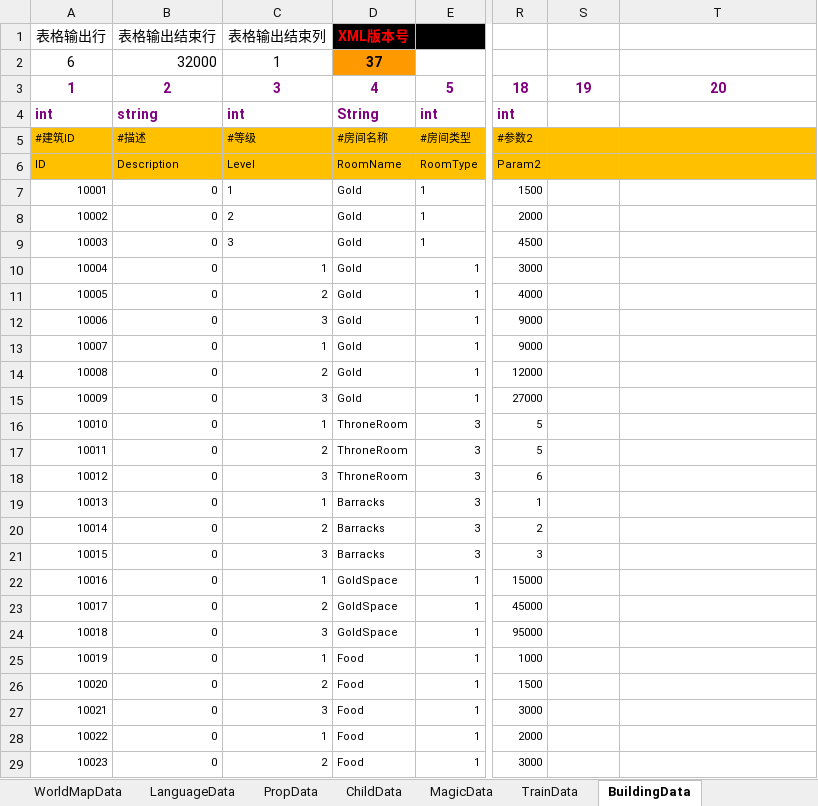
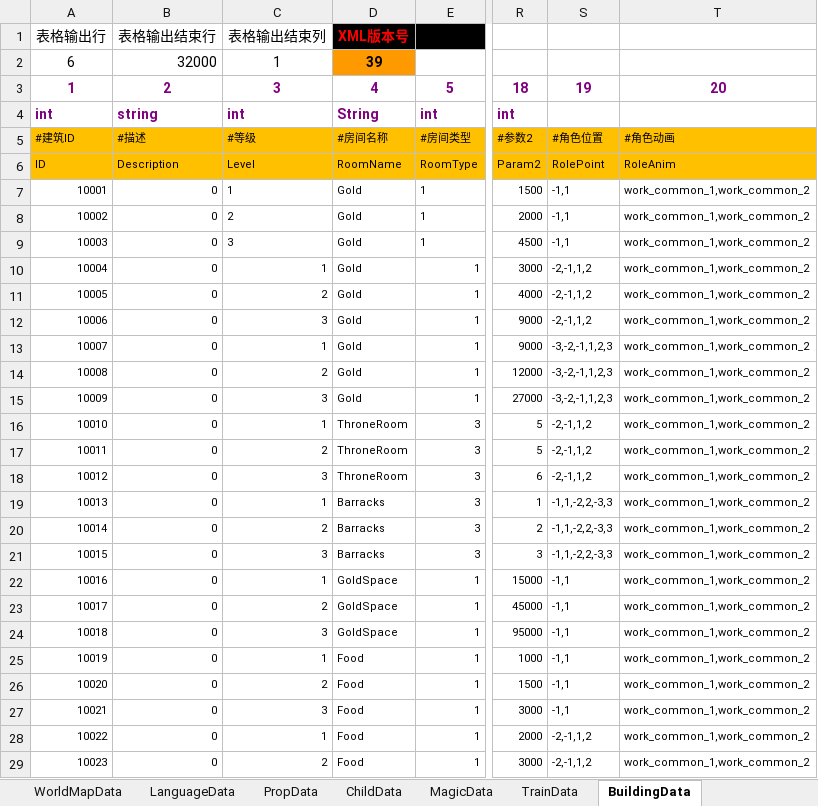
Before and after one commit to chen95nuo/NewRPG2D, an Excel workbook: 文档/外部道具配置表.xlsm, sheet BuildingData, drawn as a sheet; only a part is shown, gaps mark what is left out; values as stored, in another font and other column widths than the file's, no borders; charts and pictures and conditional formats not drawn; the diff covers the shown part only; the diff names each change by its address in the sheet, - before the commit and + after, or states it on an @@ line.

Commit message:
peizhibiao

```diff
--- a/文档/外部道具配置表.xlsm (sheet BuildingData)
+++ b/文档/外部道具配置表.xlsm (sheet BuildingData)
-D2: 37
+D2: 39
-S5: (empty)
+S5: #角色位置
-T5: (empty)
+T5: #角色动画
-S6: (empty)
+S6: RolePoint
-T6: (empty)
+T6: RoleAnim
-S7:S9: (empty)
+S7:S9: -1,1
-T7:T29: (empty)
+T7:T29: work_common_1,work_common_2
-S10:S12: (empty)
+S10:S12: -2,-1,1,2
-S13:S15: (empty)
+S13:S15: -3,-2,-1,1,2,3
-S16:S18: (empty)
+S16:S18: -2,-1,1,2
-S19:S21: (empty)
+S19:S21: -1,1,-2,2,-3,3
-S22:S27: (empty)
+S22:S27: -1,1
-S28:S29: (empty)
+S28:S29: -2,-1,1,2
```
Also changed, not shown: 44 edited cells elsewhere in this sheet, charts or pictures.
